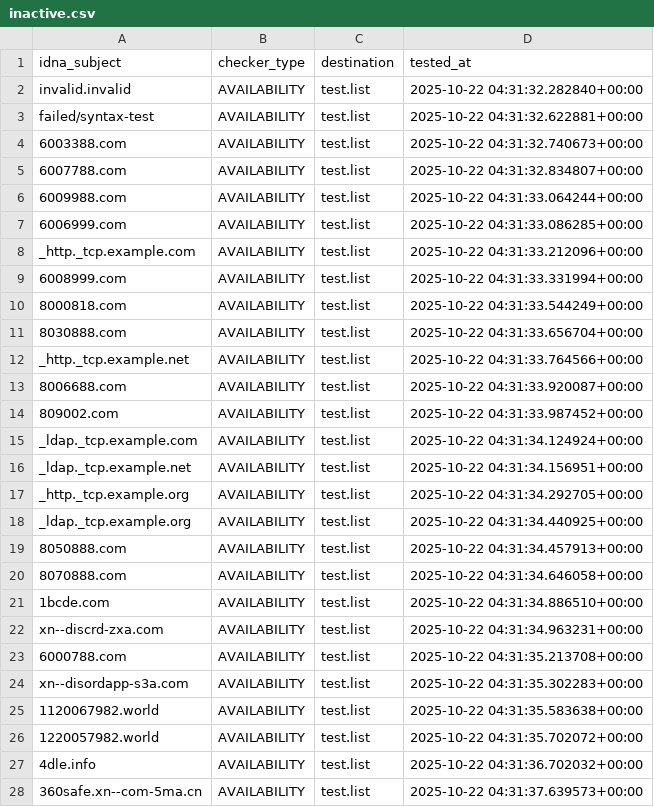
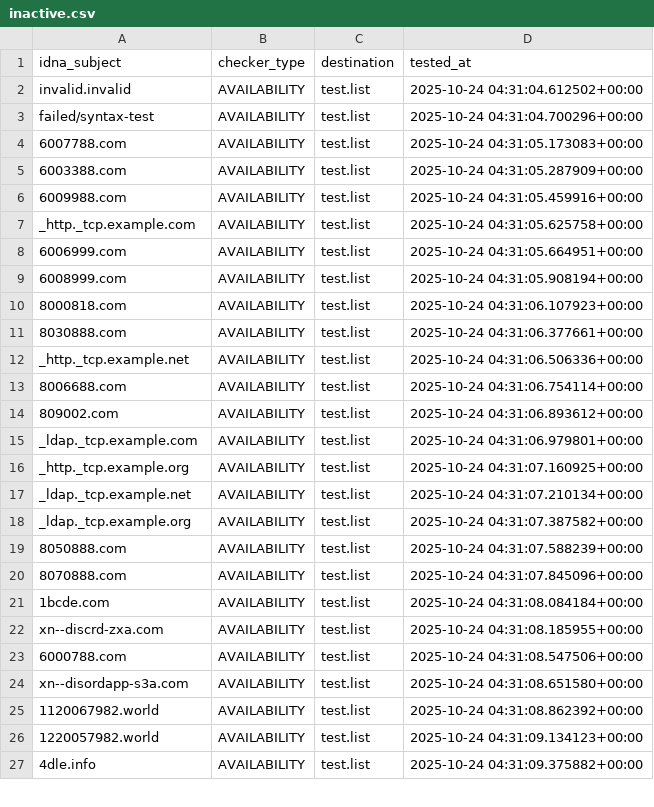
Before and after one commit to PyFunceble/ci_test, a CSV file: .pyfunceble/inactive.csv, drawn as a sheet; only a part is shown; the diff covers the shown part only.

```diff
--- a/.pyfunceble/inactive.csv
+++ b/.pyfunceble/inactive.csv
@@ -1,28 +1,27 @@
 idna_subject,checker_type,destination,tested_at
-invalid.invalid,AVAILABILITY,test.list,2025-10-22 04:31:32.282840+00:00
-failed/syntax-test,AVAILABILITY,test.list,2025-10-22 04:31:32.622881+00:00
-6003388.com,AVAILABILITY,test.list,2025-10-22 04:31:32.740673+00:00
-6007788.com,AVAILABILITY,test.list,2025-10-22 04:31:32.834807+00:00
-6009988.com,AVAILABILITY,test.list,2025-10-22 04:31:33.064244+00:00
-6006999.com,AVAILABILITY,test.list,2025-10-22 04:31:33.086285+00:00
-_http._tcp.example.com,AVAILABILITY,test.list,2025-10-22 04:31:33.212096+00:00
-6008999.com,AVAILABILITY,test.list,2025-10-22 04:31:33.331994+00:00
-8000818.com,AVAILABILITY,test.list,2025-10-22 04:31:33.544249+00:00
-8030888.com,AVAILABILITY,test.list,2025-10-22 04:31:33.656704+00:00
-_http._tcp.example.net,AVAILABILITY,test.list,2025-10-22 04:31:33.764566+00:00
-8006688.com,AVAILABILITY,test.list,2025-10-22 04:31:33.920087+00:00
-809002.com,AVAILABILITY,test.list,2025-10-22 04:31:33.987452+00:00
-_ldap._tcp.example.com,AVAILABILITY,test.list,2025-10-22 04:31:34.124924+00:00
-_ldap._tcp.example.net,AVAILABILITY,test.list,2025-10-22 04:31:34.156951+00:00
-_http._tcp.example.org,AVAILABILITY,test.list,2025-10-22 04:31:34.292705+00:00
-_ldap._tcp.example.org,AVAILABILITY,test.list,2025-10-22 04:31:34.440925+00:00
-8050888.com,AVAILABILITY,test.list,2025-10-22 04:31:34.457913+00:00
-8070888.com,AVAILABILITY,test.list,2025-10-22 04:31:34.646058+00:00
-1bcde.com,AVAILABILITY,test.list,2025-10-22 04:31:34.886510+00:00
-xn--discrd-zxa.com,AVAILABILITY,test.list,2025-10-22 04:31:34.963231+00:00
-6000788.com,AVAILABILITY,test.list,2025-10-22 04:31:35.213708+00:00
-xn--disordapp-s3a.com,AVAILABILITY,test.list,2025-10-22 04:31:35.302283+00:00
-1120067982.world,AVAILABILITY,test.list,2025-10-22 04:31:35.583638+00:00
-1220057982.world,AVAILABILITY,test.list,2025-10-22 04:31:35.702072+00:00
-4dle.info,AVAILABILITY,test.list,2025-10-22 04:31:36.702032+00:00
-360safe.xn--com-5ma.cn,AVAILABILITY,test.list,2025-10-22 04:31:37.639573+00:00
+invalid.invalid,AVAILABILITY,test.list,2025-10-24 04:31:04.612502+00:00
+failed/syntax-test,AVAILABILITY,test.list,2025-10-24 04:31:04.700296+00:00
+6007788.com,AVAILABILITY,test.list,2025-10-24 04:31:05.173083+00:00
+6003388.com,AVAILABILITY,test.list,2025-10-24 04:31:05.287909+00:00
+6009988.com,AVAILABILITY,test.list,2025-10-24 04:31:05.459916+00:00
+_http._tcp.example.com,AVAILABILITY,test.list,2025-10-24 04:31:05.625758+00:00
+6006999.com,AVAILABILITY,test.list,2025-10-24 04:31:05.664951+00:00
+6008999.com,AVAILABILITY,test.list,2025-10-24 04:31:05.908194+00:00
+8000818.com,AVAILABILITY,test.list,2025-10-24 04:31:06.107923+00:00
+8030888.com,AVAILABILITY,test.list,2025-10-24 04:31:06.377661+00:00
+_http._tcp.example.net,AVAILABILITY,test.list,2025-10-24 04:31:06.506336+00:00
+8006688.com,AVAILABILITY,test.list,2025-10-24 04:31:06.754114+00:00
+809002.com,AVAILABILITY,test.list,2025-10-24 04:31:06.893612+00:00
+_ldap._tcp.example.com,AVAILABILITY,test.list,2025-10-24 04:31:06.979801+00:00
+_http._tcp.example.org,AVAILABILITY,test.list,2025-10-24 04:31:07.160925+00:00
+_ldap._tcp.example.net,AVAILABILITY,test.list,2025-10-24 04:31:07.210134+00:00
+_ldap._tcp.example.org,AVAILABILITY,test.list,2025-10-24 04:31:07.387582+00:00
+8050888.com,AVAILABILITY,test.list,2025-10-24 04:31:07.588239+00:00
+8070888.com,AVAILABILITY,test.list,2025-10-24 04:31:07.845096+00:00
+1bcde.com,AVAILABILITY,test.list,2025-10-24 04:31:08.084184+00:00
+xn--discrd-zxa.com,AVAILABILITY,test.list,2025-10-24 04:31:08.185955+00:00
+6000788.com,AVAILABILITY,test.list,2025-10-24 04:31:08.547506+00:00
+xn--disordapp-s3a.com,AVAILABILITY,test.list,2025-10-24 04:31:08.651580+00:00
+1120067982.world,AVAILABILITY,test.list,2025-10-24 04:31:08.862392+00:00
+1220057982.world,AVAILABILITY,test.list,2025-10-24 04:31:09.134123+00:00
+4dle.info,AVAILABILITY,test.list,2025-10-24 04:31:09.375882+00:00
```
Also changed, not shown: 1 added row and 1 edited cell elsewhere in this file, 8 other files.
